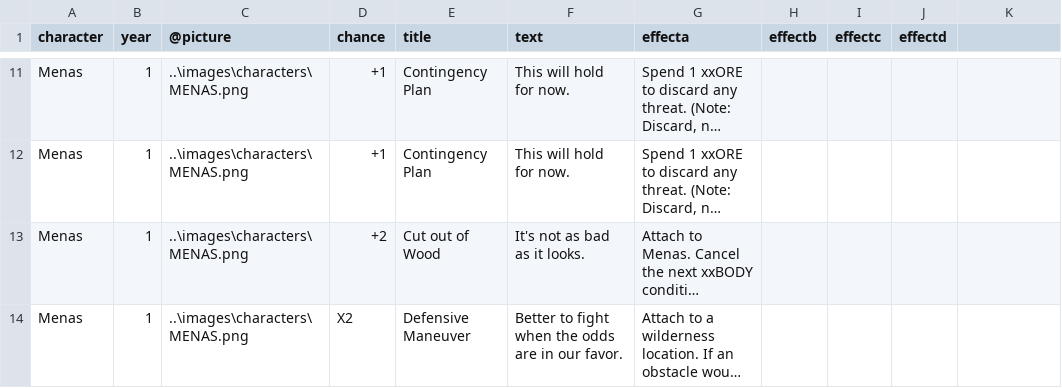
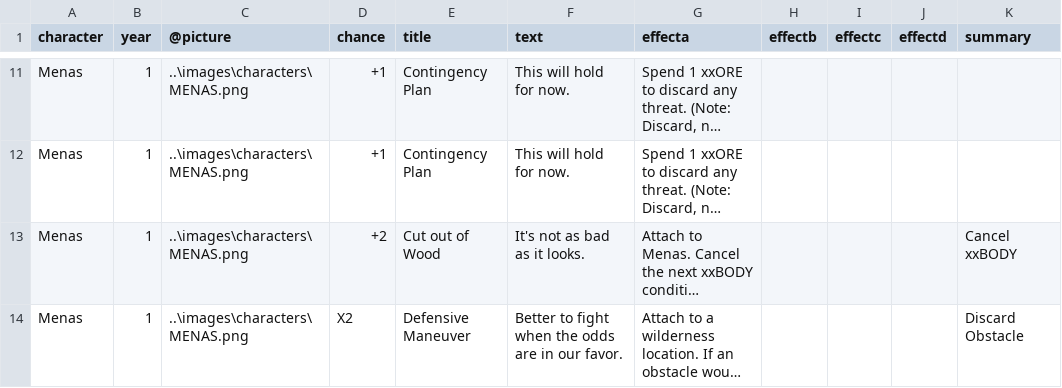
Before and after one commit to ziapeltagames/six-winters, a CSV file: csv/personality-cards-chance.csv, drawn as a sheet; only a part is shown, gaps mark what is left out; long unchanged cells end in …; the diff covers the shown part only; the diff names each change by its address in the sheet, - before the commit and + after, or states it on an @@ line.

```diff
--- a/csv/personality-cards-chance.csv
+++ b/csv/personality-cards-chance.csv
-K1: (empty)
+K1: summary
-K13 (summary): (empty)
+K13 (summary): Cancel xxBODY
-K14 (summary): (empty)
+K14 (summary): Discard Obstacle
```
Also changed, not shown: 3 removed rows and 5 edited cells elsewhere in this file, csv/developments.csv.
